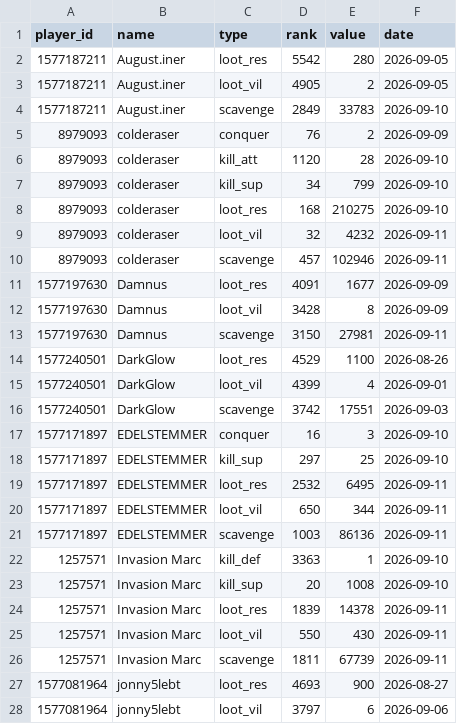
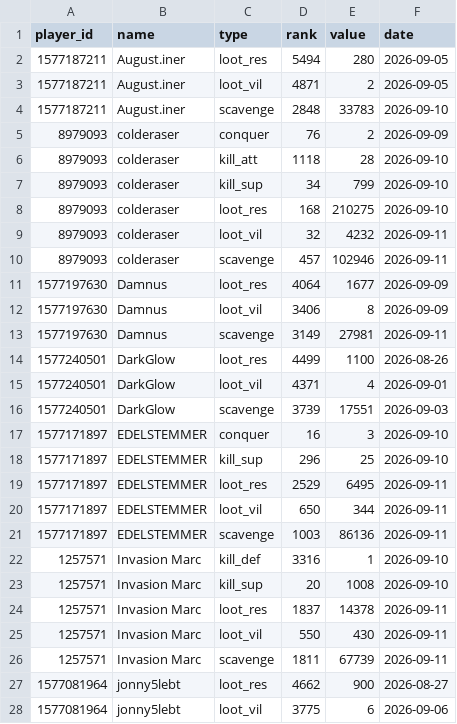
Before and after one commit to brisk-one/Karte259, a CSV file: data/inaday/tribe_latest.csv, drawn as a sheet; only a part is shown; the diff covers the shown part only.

```diff
--- a/data/inaday/tribe_latest.csv
+++ b/data/inaday/tribe_latest.csv
@@ -1,7 +1,7 @@
 player_id,name,type,rank,value,date
-1577187211,August.iner,loot_res,5542,280,2026-09-05
-1577187211,August.iner,loot_vil,4905,2,2026-09-05
-1577187211,August.iner,scavenge,2849,33783,2026-09-10
+1577187211,August.iner,loot_res,5494,280,2026-09-05
+1577187211,August.iner,loot_vil,4871,2,2026-09-05
+1577187211,August.iner,scavenge,2848,33783,2026-09-10
 8979093,colderaser,conquer,76,2,2026-09-09
-8979093,colderaser,kill_att,1120,28,2026-09-10
+8979093,colderaser,kill_att,1118,28,2026-09-10
 8979093,colderaser,kill_sup,34,799,2026-09-10
@@ -10,19 +10,19 @@ player_id,name,type,rank,value,date
 8979093,colderaser,scavenge,457,102946,2026-09-11
-1577197630,Damnus,loot_res,4091,1677,2026-09-09
-1577197630,Damnus,loot_vil,3428,8,2026-09-09
-1577197630,Damnus,scavenge,3150,27981,2026-09-11
-1577240501,DarkGlow,loot_res,4529,1100,2026-08-26
-1577240501,DarkGlow,loot_vil,4399,4,2026-09-01
-1577240501,DarkGlow,scavenge,3742,17551,2026-09-03
+1577197630,Damnus,loot_res,4064,1677,2026-09-09
+1577197630,Damnus,loot_vil,3406,8,2026-09-09
+1577197630,Damnus,scavenge,3149,27981,2026-09-11
+1577240501,DarkGlow,loot_res,4499,1100,2026-08-26
+1577240501,DarkGlow,loot_vil,4371,4,2026-09-01
+1577240501,DarkGlow,scavenge,3739,17551,2026-09-03
 1577171897,EDELSTEMMER,conquer,16,3,2026-09-10
-1577171897,EDELSTEMMER,kill_sup,297,25,2026-09-10
-1577171897,EDELSTEMMER,loot_res,2532,6495,2026-09-11
+1577171897,EDELSTEMMER,kill_sup,296,25,2026-09-10
+1577171897,EDELSTEMMER,loot_res,2529,6495,2026-09-11
 1577171897,EDELSTEMMER,loot_vil,650,344,2026-09-11
 1577171897,EDELSTEMMER,scavenge,1003,86136,2026-09-11
-1257571,Invasion Marc,kill_def,3363,1,2026-09-10
+1257571,Invasion Marc,kill_def,3316,1,2026-09-10
 1257571,Invasion Marc,kill_sup,20,1008,2026-09-10
-1257571,Invasion Marc,loot_res,1839,14378,2026-09-11
+1257571,Invasion Marc,loot_res,1837,14378,2026-09-11
 1257571,Invasion Marc,loot_vil,550,430,2026-09-11
 1257571,Invasion Marc,scavenge,1811,67739,2026-09-11
-1577081964,jonny5lebt,loot_res,4693,900,2026-08-27
-1577081964,jonny5lebt,loot_vil,3797,6,2026-09-06
+1577081964,jonny5lebt,loot_res,4662,900,2026-08-27
+1577081964,jonny5lebt,loot_vil,3775,6,2026-09-06
```
Also changed, not shown: 29 edited cells elsewhere in this file, data/conquers/2026-09.csv, data/latest/allies.csv, 4 other files.
